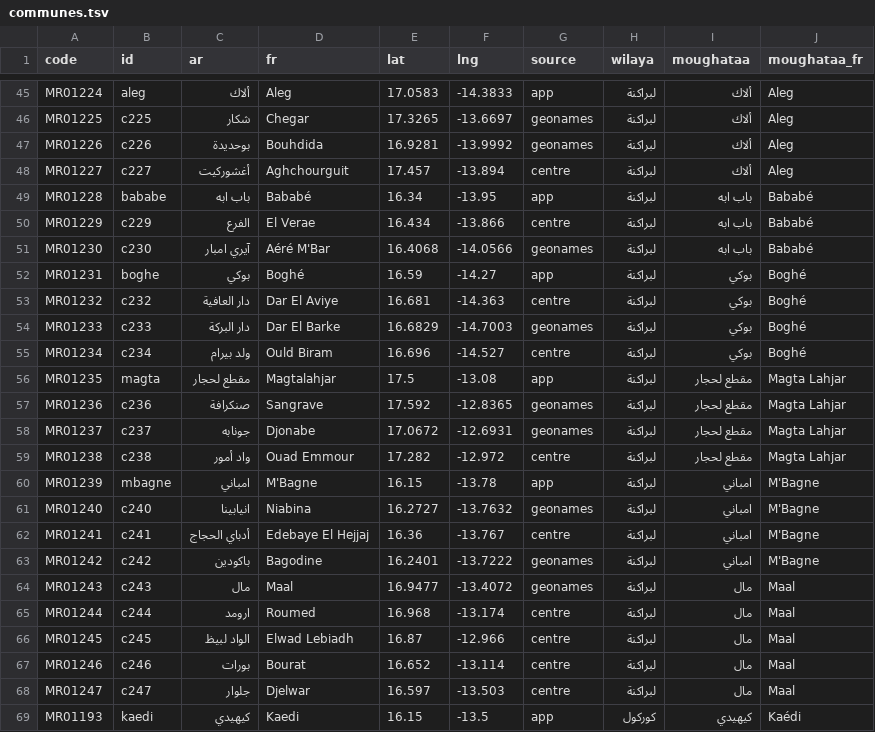
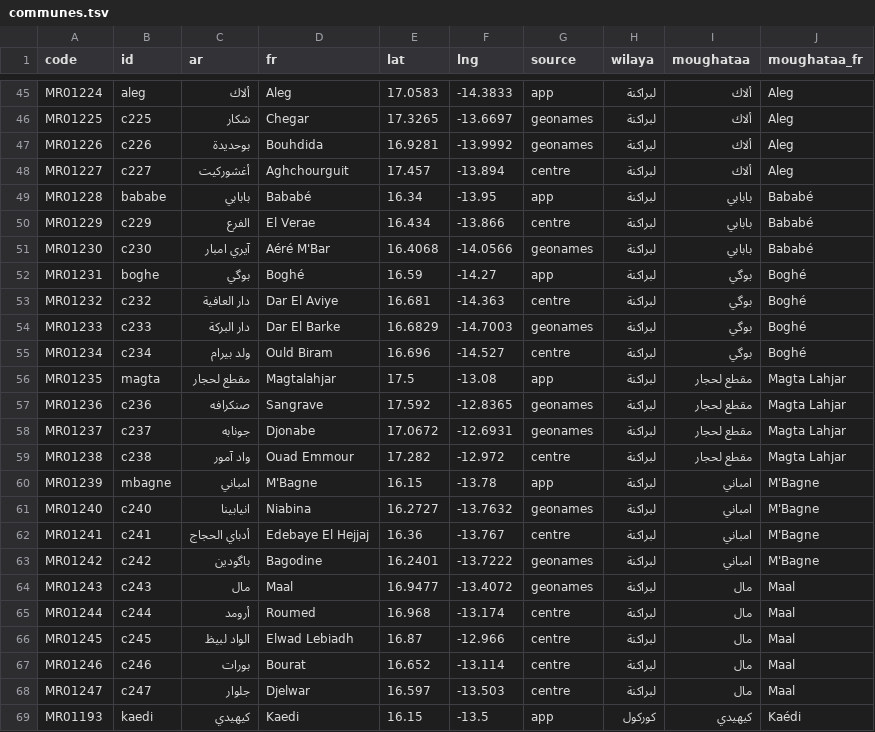
Before and after one commit to tenyekat-design/Erriwaya-videos, a TSV file: apps/calendar-android/tools/communes.tsv, drawn as a sheet; only a part is shown, gaps mark what is left out.

```diff
--- a/apps/calendar-android/tools/communes.tsv
+++ b/apps/calendar-android/tools/communes.tsv
@@ -48,13 +48,13 @@ MR01226	c226	بوحديدة	Bouhdida	16.9281	-13.9992	geonames	لبراكنة	أ
 MR01227	c227	أغشوركيت	Aghchourguit	17.457	-13.894	centre	لبراكنة	ألاك	Aleg
-MR01228	bababe	باب ابه	Bababé	16.34	-13.95	app	لبراكنة	باب ابه	Bababé
-MR01229	c229	الفرع	El Verae	16.434	-13.866	centre	لبراكنة	باب ابه	Bababé
-MR01230	c230	آيري امبار	Aéré M'Bar	16.4068	-14.0566	geonames	لبراكنة	باب ابه	Bababé
-MR01231	boghe	بوكي	Boghé	16.59	-14.27	app	لبراكنة	بوكي	Boghé
-MR01232	c232	دار العافية	Dar El Aviye	16.681	-14.363	centre	لبراكنة	بوكي	Boghé
-MR01233	c233	دار البركة	Dar El Barke	16.6829	-14.7003	geonames	لبراكنة	بوكي	Boghé
-MR01234	c234	ولد بيرام	Ould Biram	16.696	-14.527	centre	لبراكنة	بوكي	Boghé
+MR01228	bababe	بابابي	Bababé	16.34	-13.95	app	لبراكنة	بابابي	Bababé
+MR01229	c229	الفرع	El Verae	16.434	-13.866	centre	لبراكنة	بابابي	Bababé
+MR01230	c230	آيري امبار	Aéré M'Bar	16.4068	-14.0566	geonames	لبراكنة	بابابي	Bababé
+MR01231	boghe	بوگي	Boghé	16.59	-14.27	app	لبراكنة	بوگي	Boghé
+MR01232	c232	دار العافية	Dar El Aviye	16.681	-14.363	centre	لبراكنة	بوگي	Boghé
+MR01233	c233	دار البركة	Dar El Barke	16.6829	-14.7003	geonames	لبراكنة	بوگي	Boghé
+MR01234	c234	ولد بيرام	Ould Biram	16.696	-14.527	centre	لبراكنة	بوگي	Boghé
 MR01235	magta	مقطع لحجار	Magtalahjar	17.5	-13.08	app	لبراكنة	مقطع لحجار	Magta Lahjar
-MR01236	c236	صنكرافة	Sangrave	17.592	-12.8365	geonames	لبراكنة	مقطع لحجار	Magta Lahjar
+MR01236	c236	صنكرافه	Sangrave	17.592	-12.8365	geonames	لبراكنة	مقطع لحجار	Magta Lahjar
 MR01237	c237	جونابه	Djonabe	17.0672	-12.6931	geonames	لبراكنة	مقطع لحجار	Magta Lahjar
-MR01238	c238	واد أمور	Ouad Emmour	17.282	-12.972	centre	لبراكنة	مقطع لحجار	Magta Lahjar
+MR01238	c238	واد آمور	Ouad Emmour	17.282	-12.972	centre	لبراكنة	مقطع لحجار	Magta Lahjar
 MR01239	mbagne	امباني	M'Bagne	16.15	-13.78	app	لبراكنة	امباني	M'Bagne
@@ -62,5 +62,5 @@ MR01240	c240	انيابينا	Niabina	16.2727	-13.7632	geonames	لبراكنة
 MR01241	c241	أدباي الحجاج	Edebaye El Hejjaj	16.36	-13.767	centre	لبراكنة	امباني	M'Bagne
-MR01242	c242	باكودين	Bagodine	16.2401	-13.7222	geonames	لبراكنة	امباني	M'Bagne
+MR01242	c242	باگودين	Bagodine	16.2401	-13.7222	geonames	لبراكنة	امباني	M'Bagne
 MR01243	c243	مال	Maal	16.9477	-13.4072	geonames	لبراكنة	مال	Maal
-MR01244	c244	ارومد	Roumed	16.968	-13.174	centre	لبراكنة	مال	Maal
+MR01244	c244	أرومد	Roumed	16.968	-13.174	centre	لبراكنة	مال	Maal
 MR01245	c245	الواد لبيظ	Elwad Lebiadh	16.87	-12.966	centre	لبراكنة	مال	Maal
```
Also changed, not shown: apps/calendar-android/tools/villages.tsv, 2 other files.
